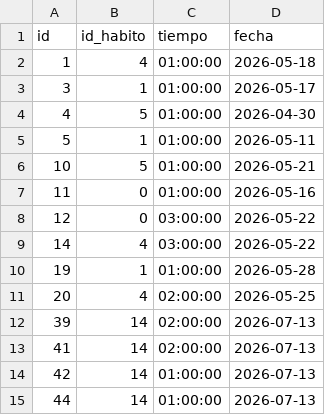
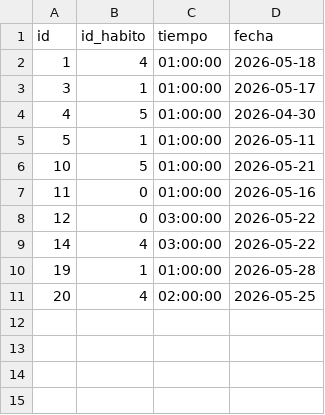
Before and after one commit to jvarlan/habit-tracker, a CSV file: datos/temporizadores.csv, drawn as a sheet.

```diff
--- a/datos/temporizadores.csv
+++ b/datos/temporizadores.csv
@@ -11,5 +11 @@ id,id_habito,tiempo,fecha
 20,4,02:00:00,2026-05-25
-39,14,02:00:00,2026-07-13
-41,14,02:00:00,2026-07-13
-42,14,01:00:00,2026-07-13
-44,14,01:00:00,2026-07-13
```
Also changed, not shown: datos/objetivos.csv, 5 other files.
